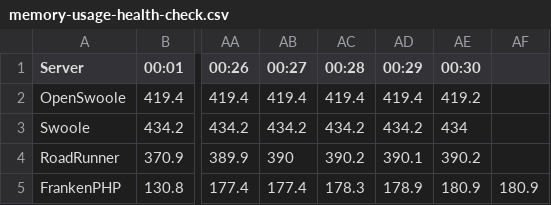
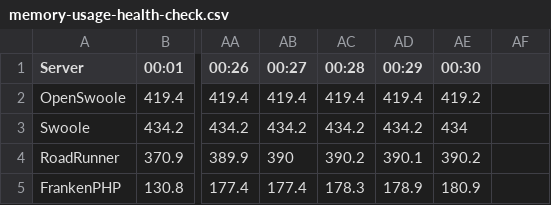
Before and after one commit to thecaliskan/laravel-benchmark, a CSV file: storage/table/memory-usage-health-check.csv, drawn as a sheet; only a part is shown, gaps mark what is left out; the diff names each change by its address in the sheet, - before the commit and + after, or states it on an @@ line.

Commit message:
Added dummy data

```diff
--- a/storage/table/memory-usage-health-check.csv
+++ b/storage/table/memory-usage-health-check.csv
-AF5: 180.9
+AF5: (empty)
```
Also changed, not shown: storage/table/cpu-usage-health-check.csv, storage/table/cpu-usage-static.csv, 1 other file.
